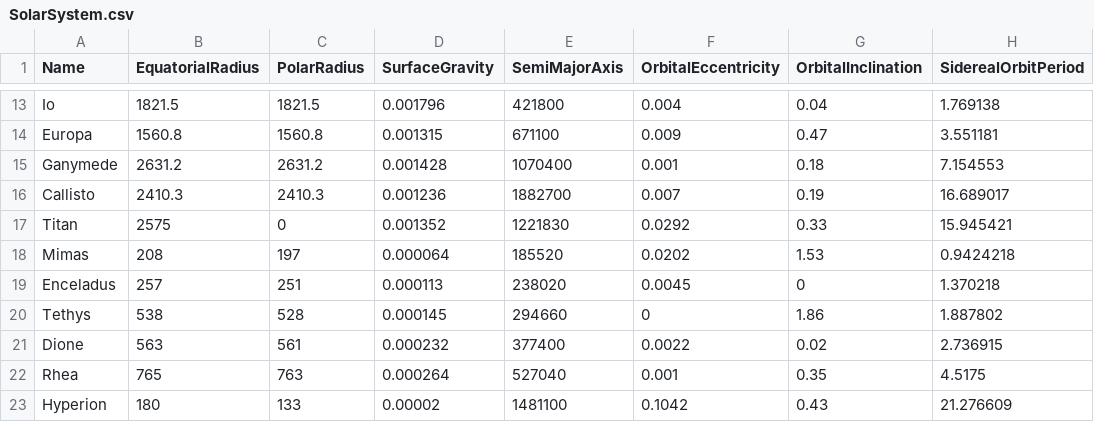
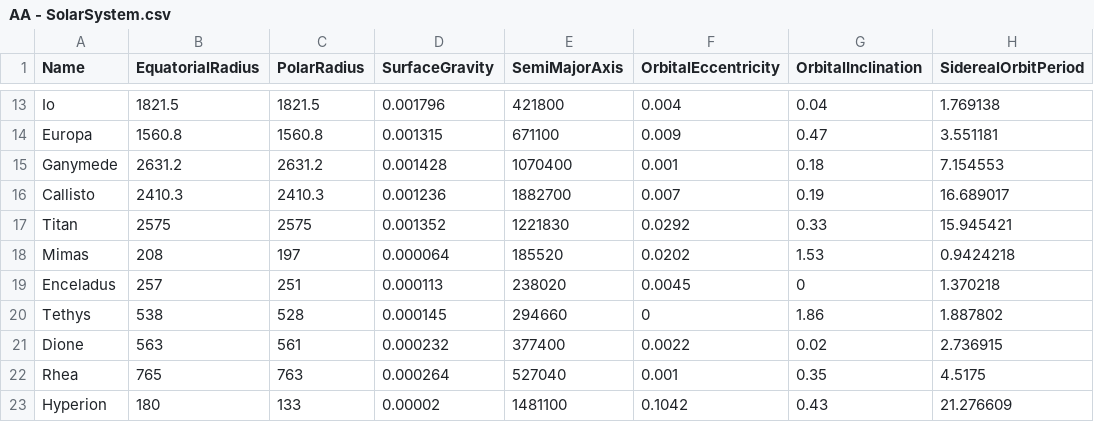
Before and after one commit to MaartentHart/SolarSystem, a CSV file: SolarSystem/Resource/CSV/AA - SolarSystem.csv (was SolarSystem/Resource/CSV/SolarSystem.csv), drawn as a sheet; only a part is shown, gaps mark what is left out; the diff names each change by its address in the sheet, - before the commit and + after, or states it on an @@ line.

Commit message:
Loading solar system parameters from source file.

```diff
--- a/SolarSystem/Resource/CSV/SolarSystem.csv
+++ b/SolarSystem/Resource/CSV/AA - SolarSystem.csv
-C17 (PolarRadius): 0
+C17 (PolarRadius): 2575
```
Also changed, not shown: 15 other files.
